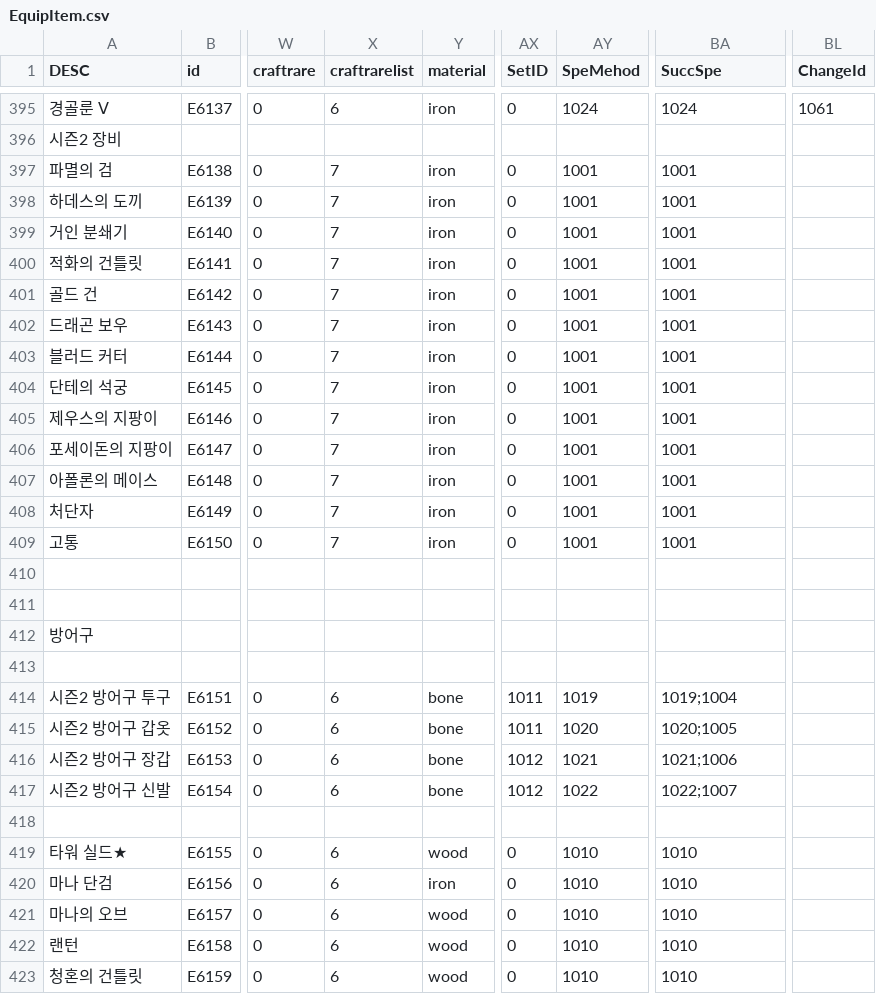
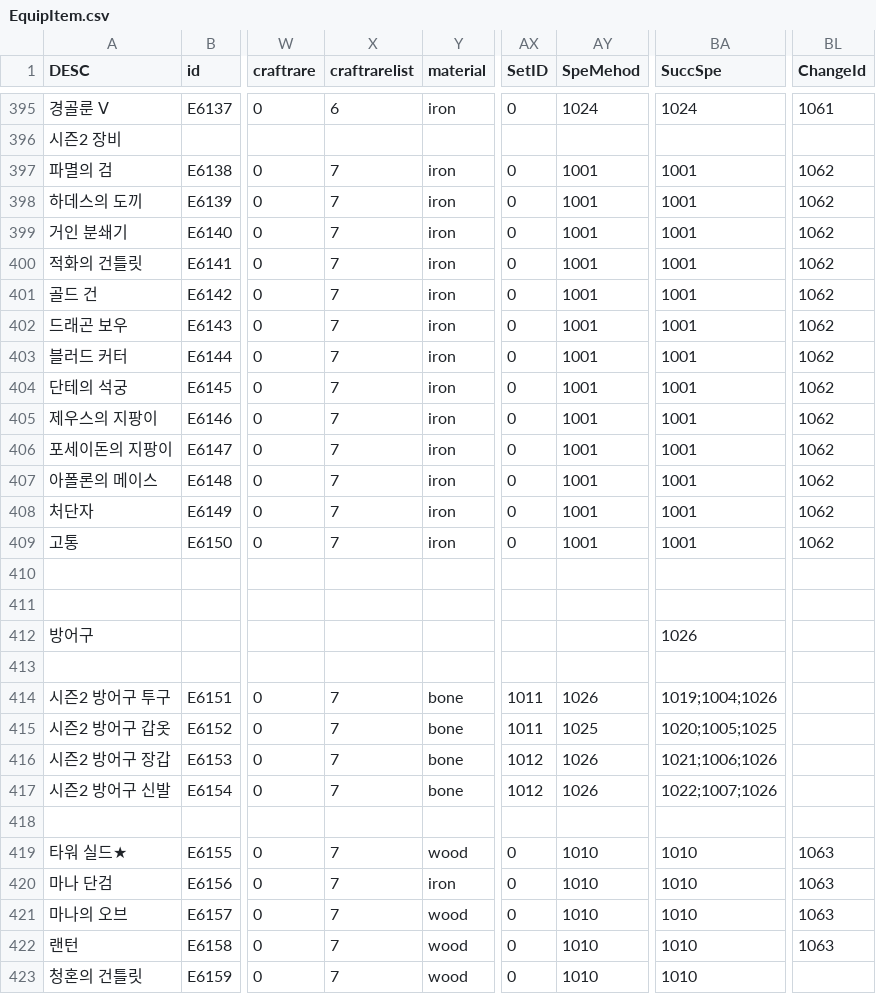
Before and after one commit to dlawnsghks45/RPGG2024, a CSV file: Assets/Resources/Csv/EquipItem.csv, drawn as a sheet; only a part is shown, gaps mark what is left out; the diff covers the shown part only; the diff names each change by its address in the sheet, - before the commit and + after, or states it on an @@ line.

```diff
--- a/Assets/Resources/Csv/EquipItem.csv
+++ b/Assets/Resources/Csv/EquipItem.csv
-BL397:BL409 (ChangeId): (empty)
+BL397:BL409 (ChangeId): 1062
-BA412 (SuccSpe): (empty)
+BA412 (SuccSpe): 1026
-X414:X417 (craftrarelist): 6
+X414:X417 (craftrarelist): 7
-AY414 (SpeMehod): 1019
+AY414 (SpeMehod): 1026
-BA414 (SuccSpe): 1019;1004
+BA414 (SuccSpe): 1019;1004;1026
-AY415 (SpeMehod): 1020
+AY415 (SpeMehod): 1025
-BA415 (SuccSpe): 1020;1005
+BA415 (SuccSpe): 1020;1005;1025
-AY416 (SpeMehod): 1021
+AY416 (SpeMehod): 1026
-BA416 (SuccSpe): 1021;1006
+BA416 (SuccSpe): 1021;1006;1026
-AY417 (SpeMehod): 1022
+AY417 (SpeMehod): 1026
-BA417 (SuccSpe): 1022;1007
+BA417 (SuccSpe): 1022;1007;1026
-X419:X423 (craftrarelist): 6
+X419:X423 (craftrarelist): 7
-BL419:BL422 (ChangeId): (empty)
+BL419:BL422 (ChangeId): 1063
```
Also changed, not shown: 106 edited cells elsewhere in this file, Assets/Resources/Csv/CraftTable.csv, Assets/Resources/Csv/EquipChange.csv, 27 other files.
